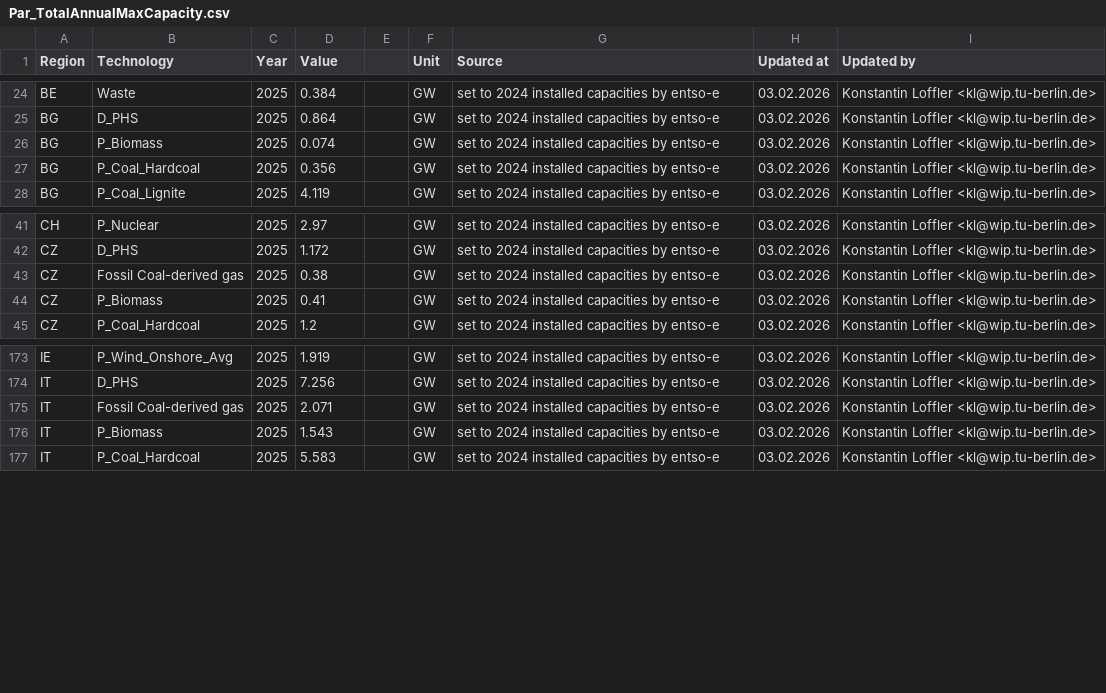
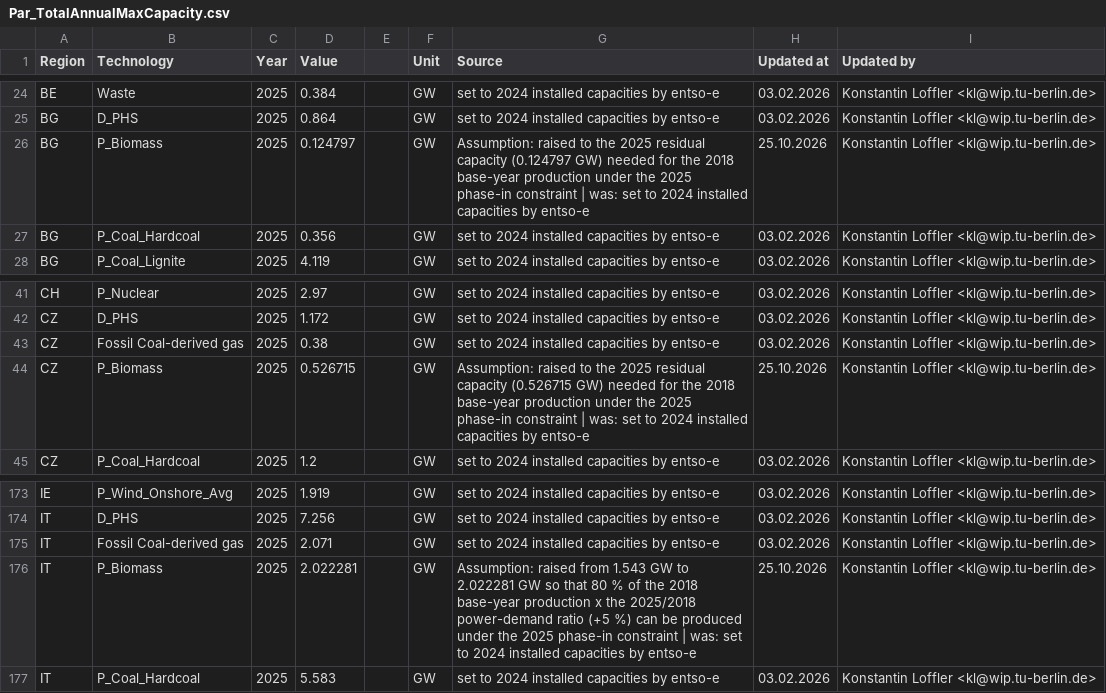
Before and after one commit to GENeSYS-MOD/GENeSYS_MOD.data, a CSV file: Data/Parameters/Par_TotalAnnualMaxCapacity/Europe_EnVis_Green/Par_TotalAnnualMaxCapacity.csv, drawn as a sheet; only a part is shown, gaps mark what is left out.

```diff
--- a/Data/Parameters/Par_TotalAnnualMaxCapacity/Europe_EnVis_Green/Par_TotalAnnualMaxCapacity.csv
+++ b/Data/Parameters/Par_TotalAnnualMaxCapacity/Europe_EnVis_Green/Par_TotalAnnualMaxCapacity.csv
@@ -25,3 +25,3 @@ BE,Waste,2025,0.384,,GW,set to 2024 installed capacities by entso-e,03.02.2026,K
 BG,D_PHS,2025,0.864,,GW,set to 2024 installed capacities by entso-e,03.02.2026,Konstantin Loffler <kl@wip.tu-berlin.de>
-BG,P_Biomass,2025,0.074,,GW,set to 2024 installed capacities by entso-e,03.02.2026,Konstantin Loffler <kl@wip.tu-berlin.de>
+BG,P_Biomass,2025,0.124797,,GW,Assumption: raised to the 2025 residual capacity (0.124797 GW) needed for the 2018 base-year production under the 2025 phase-in constraint | was: set to 2024 installed capacities by entso-e,25.10.2026,Konstantin Loffler <kl@wip.tu-berlin.de>
 BG,P_Coal_Hardcoal,2025,0.356,,GW,set to 2024 installed capacities by entso-e,03.02.2026,Konstantin Loffler <kl@wip.tu-berlin.de>
@@ -43,3 +43,3 @@ CZ,D_PHS,2025,1.172,,GW,set to 2024 installed capacities by entso-e,03.02.2026,K
 CZ,Fossil Coal-derived gas,2025,0.38,,GW,set to 2024 installed capacities by entso-e,03.02.2026,Konstantin Loffler <kl@wip.tu-berlin.de>
-CZ,P_Biomass,2025,0.41,,GW,set to 2024 installed capacities by entso-e,03.02.2026,Konstantin Loffler <kl@wip.tu-berlin.de>
+CZ,P_Biomass,2025,0.526715,,GW,Assumption: raised to the 2025 residual capacity (0.526715 GW) needed for the 2018 base-year production under the 2025 phase-in constraint | was: set to 2024 installed capacities by entso-e,25.10.2026,Konstantin Loffler <kl@wip.tu-berlin.de>
 CZ,P_Coal_Hardcoal,2025,1.2,,GW,set to 2024 installed capacities by entso-e,03.02.2026,Konstantin Loffler <kl@wip.tu-berlin.de>
@@ -175,3 +175,3 @@ IT,D_PHS,2025,7.256,,GW,set to 2024 installed capacities by entso-e,03.02.2026,K
 IT,Fossil Coal-derived gas,2025,2.071,,GW,set to 2024 installed capacities by entso-e,03.02.2026,Konstantin Loffler <kl@wip.tu-berlin.de>
-IT,P_Biomass,2025,1.543,,GW,set to 2024 installed capacities by entso-e,03.02.2026,Konstantin Loffler <kl@wip.tu-berlin.de>
+IT,P_Biomass,2025,2.022281,,GW,Assumption: raised from 1.543 GW to 2.022281 GW so that 80 % of the 2018 base-year production x the 2025/2018 power-demand ratio (+5 %) can be produced under the 2025 phase-in constraint | was: set to 2024 installed capacities by entso-e,25.10.2026,Konstantin Loffler <kl@wip.tu-berlin.de>
 IT,P_Coal_Hardcoal,2025,5.583,,GW,set to 2024 installed capacities by entso-e,03.02.2026,Konstantin Loffler <kl@wip.tu-berlin.de>
```
Also changed, not shown: Data/Parameters/Par_ModelPeriodActivityMaxLimit/Par_ModelPeriodActivityMaxLimit.csv, Data/Parameters/Par_TotalAnnualMaxCapacity/Europe_EnVis_NECPEssentials/Par_TotalAnnualMaxCapacity.csv, 10 other files.
